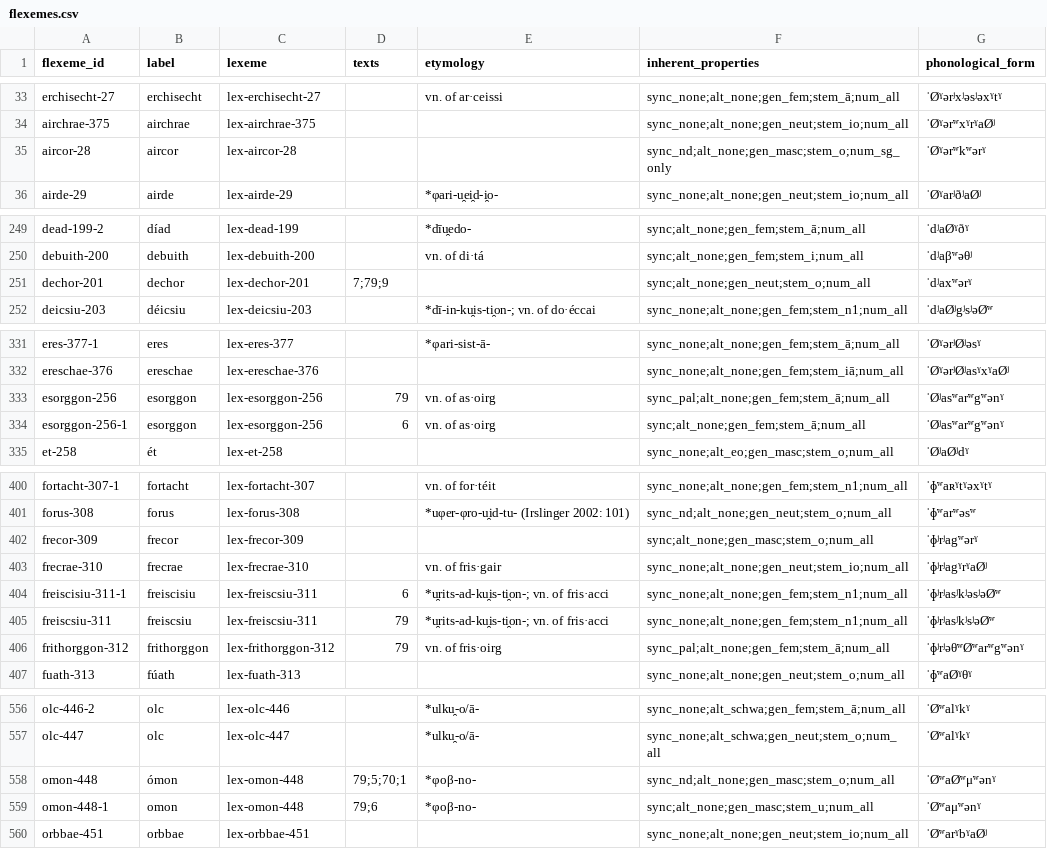
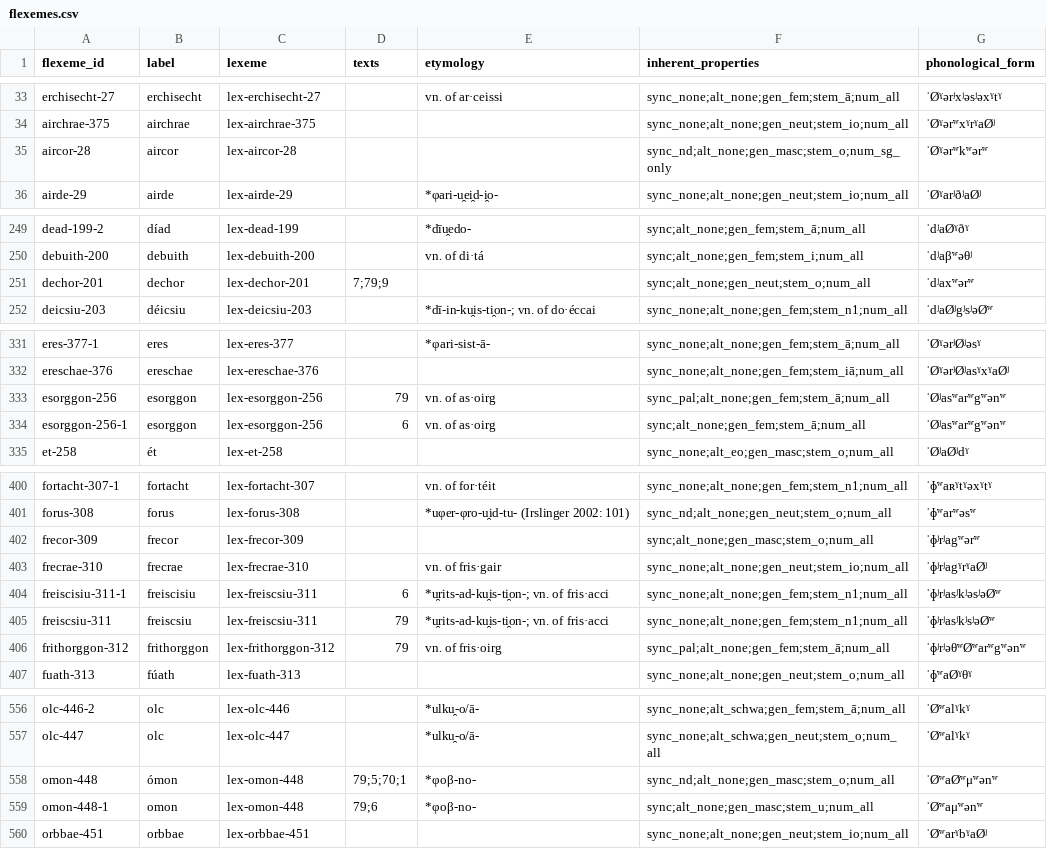
Before and after one commit to cormacanderson/Goidelex, a CSV file: flexemes.csv, drawn as a sheet; only a part is shown, gaps mark what is left out; the diff covers the shown part only.

```diff
--- a/flexemes.csv
+++ b/flexemes.csv
@@ -34,3 +34,3 @@ erchisecht-27,erchisecht,lex-erchisecht-27,,vn. of ar·ceissi,sync_none;alt_none
 airchrae-375,airchrae,lex-airchrae-375,,,sync_none;alt_none;gen_neut;stem_io;num_all,ˈØˠərʷxˠrˠaØʲ
-aircor-28,aircor,lex-aircor-28,,,sync_nd;alt_none;gen_masc;stem_o;num_sg_only,ˈØˠərʷkʷərˠ
+aircor-28,aircor,lex-aircor-28,,,sync_nd;alt_none;gen_masc;stem_o;num_sg_only,ˈØˠərʷkʷərʷ
 airde-29,airde,lex-airde-29,,*φari-u̯ei̯d-i̯o-,sync_none;alt_none;gen_neut;stem_io;num_all,ˈØˠarʲðʲaØʲ
@@ -250,3 +250,3 @@ dead-199-2,díad,lex-dead-199,,*dīu̯edo-,sync;alt_none;gen_fem;stem_ā;num_all
 debuith-200,debuith,lex-debuith-200,,vn. of di·tá,sync;alt_none;gen_fem;stem_i;num_all,ˈdʲaβʷəθʲ
-dechor-201,dechor,lex-dechor-201,7;79;9,,sync;alt_none;gen_neut;stem_o;num_all,ˈdʲaxʷərˠ
+dechor-201,dechor,lex-dechor-201,7;79;9,,sync;alt_none;gen_neut;stem_o;num_all,ˈdʲaxʷərʷ
 deicsiu-203,déicsiu,lex-deicsiu-203,,*dī-in-ku̯is-ti̯on-; vn. of do·éccai,sync_none;alt_none;gen_fem;stem_n1;num_all,ˈdʲaØʲgʲsʲəØʷ
@@ -332,4 +332,4 @@ eres-377-1,eres,lex-eres-377,,*φari-sist-ā-,sync_none;alt_none;gen_fem;stem_ā
 ereschae-376,ereschae,lex-ereschae-376,,,sync_none;alt_none;gen_fem;stem_iā;num_all,ˈØˠərʲØʲasˠxˠaØʲ
-esorggon-256,esorggon,lex-esorggon-256,79,vn. of as·oirg,sync_pal;alt_none;gen_fem;stem_ā;num_all,ˈØʲasʷarʷgʷənˠ
-esorggon-256-1,esorggon,lex-esorggon-256,6,vn. of as·oirg,sync;alt_none;gen_fem;stem_ā;num_all,ˈØʲasʷarʷgʷənˠ
+esorggon-256,esorggon,lex-esorggon-256,79,vn. of as·oirg,sync_pal;alt_none;gen_fem;stem_ā;num_all,ˈØʲasʷarʷgʷənʷ
+esorggon-256-1,esorggon,lex-esorggon-256,6,vn. of as·oirg,sync;alt_none;gen_fem;stem_ā;num_all,ˈØʲasʷarʷgʷənʷ
 et-258,ét,lex-et-258,,,sync_none;alt_eo;gen_masc;stem_o;num_all,ˈØʲaØʲdˠ
@@ -401,3 +401,3 @@ fortacht-307-1,fortacht,lex-fortacht-307,,vn. of for·téit,sync_none;alt_none;g
 forus-308,forus,lex-forus-308,,*uφer-φro-u̯id-tu- (Irslinger 2002: 101),sync_nd;alt_none;gen_neut;stem_o;num_all,ˈɸʷarʷəsʷ
-frecor-309,frecor,lex-frecor-309,,,sync;alt_none;gen_masc;stem_o;num_all,ˈɸʲrʲagʷərˠ
+frecor-309,frecor,lex-frecor-309,,,sync;alt_none;gen_masc;stem_o;num_all,ˈɸʲrʲagʷərʷ
 frecrae-310,frecrae,lex-frecrae-310,,vn. of fris·gair,sync_none;alt_none;gen_neut;stem_io;num_all,ˈɸʲrʲagˠrˠaØʲ
@@ -405,3 +405,3 @@ freiscisiu-311-1,freiscisiu,lex-freiscsiu-311,6,*u̯rits-ad-ku̯is-ti̯on-; vn.
 freiscsiu-311,freiscsiu,lex-freiscsiu-311,79,*u̯rits-ad-ku̯is-ti̯on-; vn. of fris·acci,sync_none;alt_none;gen_fem;stem_n1;num_all,ˈɸʲrʲasʲkʲsʲəØʷ
-frithorggon-312,frithorggon,lex-frithorggon-312,79,vn. of fris·oirg,sync_pal;alt_none;gen_fem;stem_ā;num_all,ˈɸʲrʲəθʷØʷarʷgʷənˠ
+frithorggon-312,frithorggon,lex-frithorggon-312,79,vn. of fris·oirg,sync_pal;alt_none;gen_fem;stem_ā;num_all,ˈɸʲrʲəθʷØʷarʷgʷənʷ
 fuath-313,fúath,lex-fuath-313,,,sync_none;alt_none;gen_neut;stem_o;num_all,ˈɸʷaØˠθˠ
@@ -557,4 +557,4 @@ olc-446-2,olc,lex-olc-446,,*ulku̯-o/ā-,sync_none;alt_schwa;gen_fem;stem_ā;num
 olc-447,olc,lex-olc-447,,*ulku̯-o/ā-,sync_none;alt_schwa;gen_neut;stem_o;num_all,ˈØʷalˠkˠ
-omon-448,ómon,lex-omon-448,79;5;70;1,*φoβ-no-,sync_nd;alt_none;gen_masc;stem_o;num_all,ˈØʷaØʷμʷənˠ
-omon-448-1,omon,lex-omon-448,79;6,*φoβ-no-,sync;alt_none;gen_masc;stem_u;num_all,ˈØʷaμʷənˠ
+omon-448,ómon,lex-omon-448,79;5;70;1,*φoβ-no-,sync_nd;alt_none;gen_masc;stem_o;num_all,ˈØʷaØʷμʷənʷ
+omon-448-1,omon,lex-omon-448,79;6,*φoβ-no-,sync;alt_none;gen_masc;stem_u;num_all,ˈØʷaμʷənʷ
 orbbae-451,orbbae,lex-orbbae-451,,,sync_none;alt_none;gen_neut;stem_io;num_all,ˈØʷarˠbˠaØʲ
```
Also changed, not shown: 13 edited cells elsewhere in this file, 1 other file.
